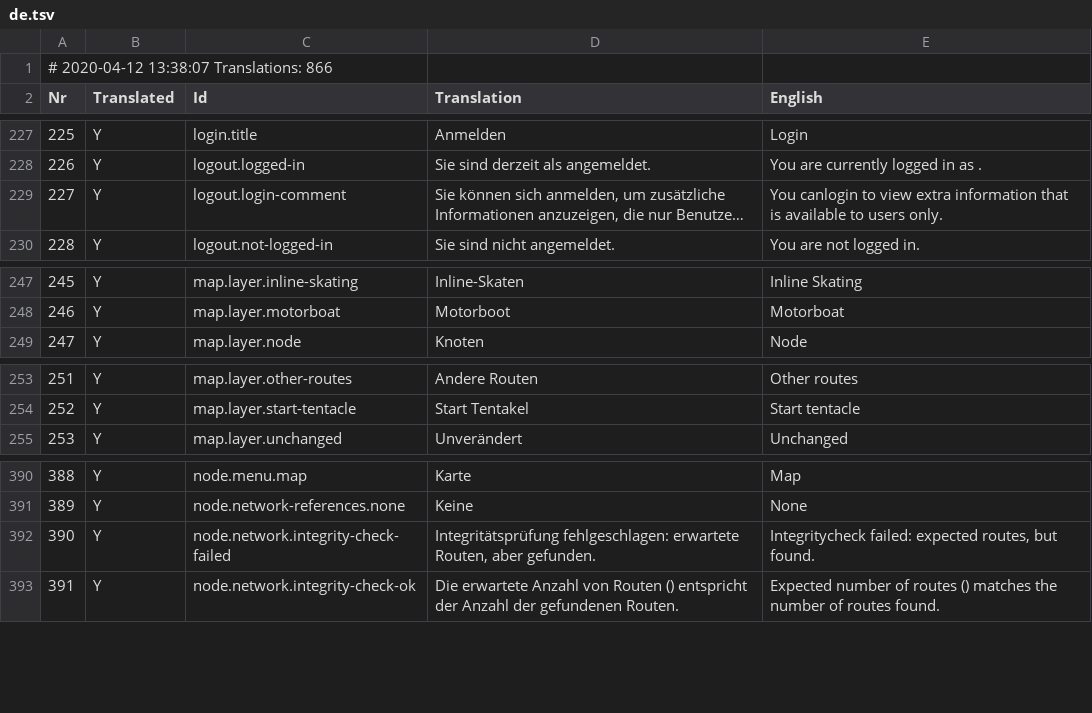
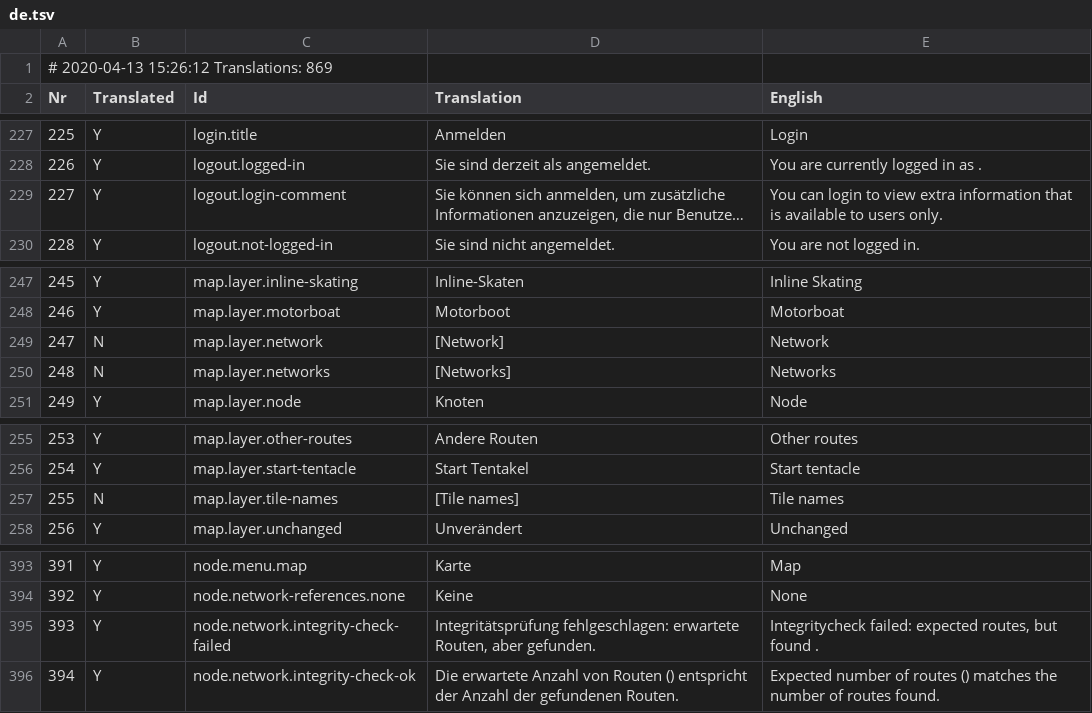
Before and after one commit to vmarc/knooppuntnet, a TSV file: client/src/assets/translations/de.tsv, drawn as a sheet; only a part is shown, gaps mark what is left out; long unchanged cells end in …; addresses are those after the commit; the diff names each change by its address in the sheet, - before the commit and + after, or states it on an @@ line.

Commit message:
Angular migration - wip - map layers

```diff
--- a/client/src/assets/translations/de.tsv
+++ b/client/src/assets/translations/de.tsv
@@ column A (Nr) renumbered from row 1 down @@
-E229 (English): You canlogin to view…
+E229 (English): You can login to view…
+row 249: 247 | N | map.layer.network | [Network] | Network
+row 250: 248 | N | map.layer.networks | [Networks] | Networks
+row 257: 255 | N | map.layer.tile-names | [Tile names] | Tile names
-E395 (English): …routes, but found.
+E395 (English): …routes, but found .
```
Also changed, not shown: client/src/assets/translations/fr.tsv, client/src/assets/translations/nl.tsv, 10 other files.
